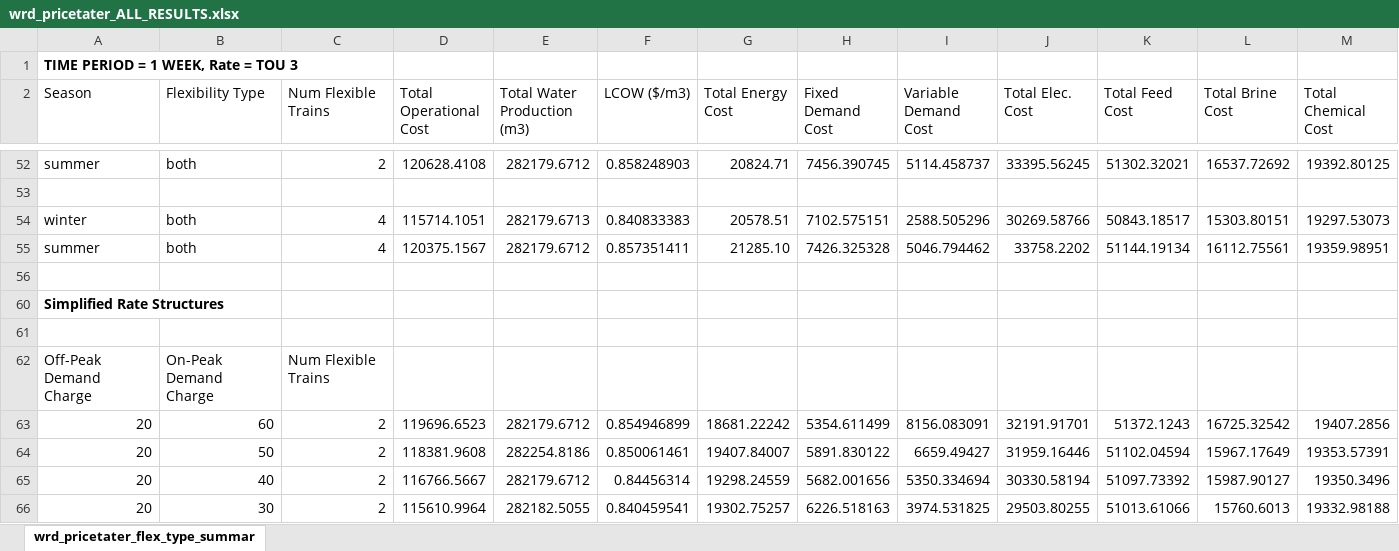
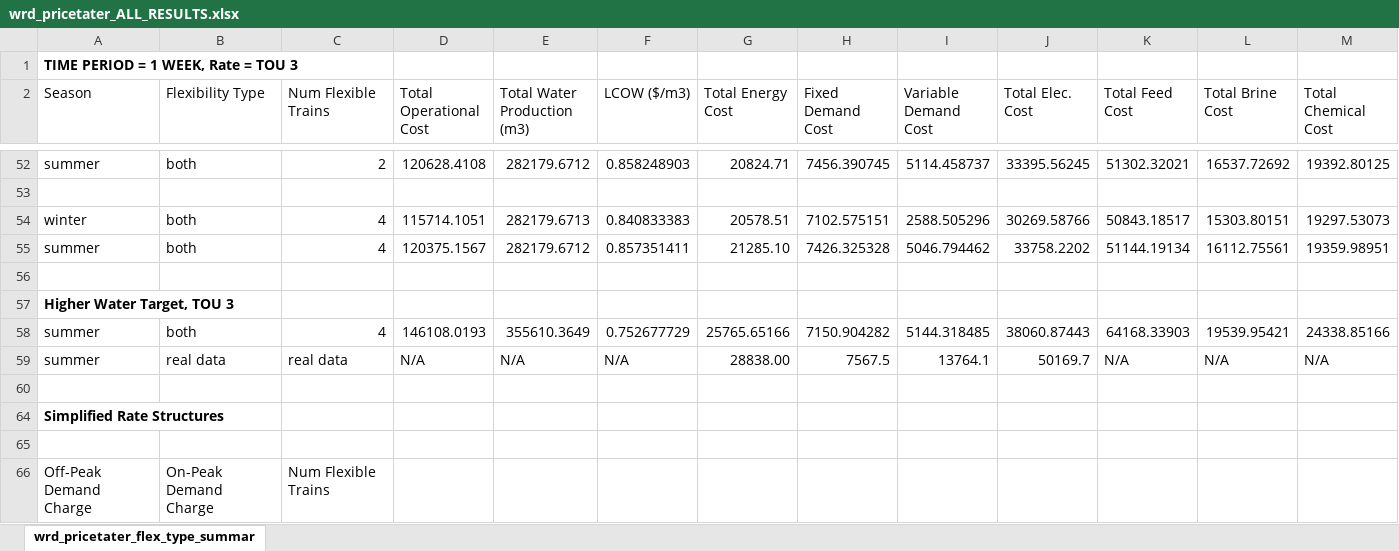
Before and after one commit to jakechurchi/watertap, an Excel workbook: tutorials/flex_ro/wrd_pricetater_ALL_RESULTS.xlsx, sheet wrd_pricetater_flex_type_summar, drawn as a sheet; only a part is shown, gaps mark what is left out; the shorter side is filled out with more unchanged rows; values as stored, in another font and other column widths than the file's, no borders; rows hold the shown columns only; the diff names each change by its address in the sheet, - before the commit and + after, or states it on an @@ line.

Commit message:
Adding plot function that reads operational data from plant data

```diff
--- a/tutorials/flex_ro/wrd_pricetater_ALL_RESULTS.xlsx (sheet wrd_pricetater_flex_type_summar)
+++ b/tutorials/flex_ro/wrd_pricetater_ALL_RESULTS.xlsx (sheet wrd_pricetater_flex_type_summar)
+row 57: Higher Water Target, TOU 3
+row 58: summer | both | 4 | 146108.0193 | 355610.3649 | 0.752677729 | 25765.65166 | 7150.904282 | 5144.318485 | 38060.87443 | 64168.33903 | 19539.95421 | 24338.85166
+row 59: summer | real data | real data | N/A | N/A | N/A | 28838.00 | 7567.5 | 13764.1 | 50169.7 | N/A | N/A | N/A
+row 60: (empty)
```
Also changed, not shown: 5 other files.
